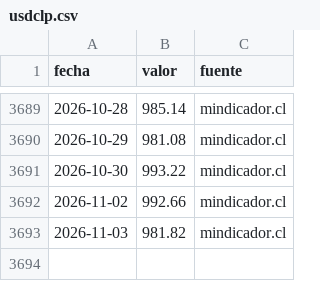
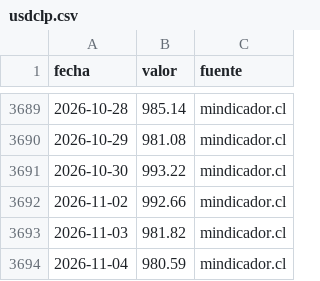
Before and after one commit to cherrera0001/radar-dolar-cl, a CSV file: data/series/usdclp.csv, drawn as a sheet; only a part is shown, gaps mark what is left out; the diff names each change by its address in the sheet, - before the commit and + after, or states it on an @@ line.

```diff
--- a/data/series/usdclp.csv
+++ b/data/series/usdclp.csv
+row 3694: 2026-11-04 | 980.59 | mindicador.cl
```
Also changed, not shown: data/series/cobre_lb.csv, data/series/tpm.csv, 3 other files.
